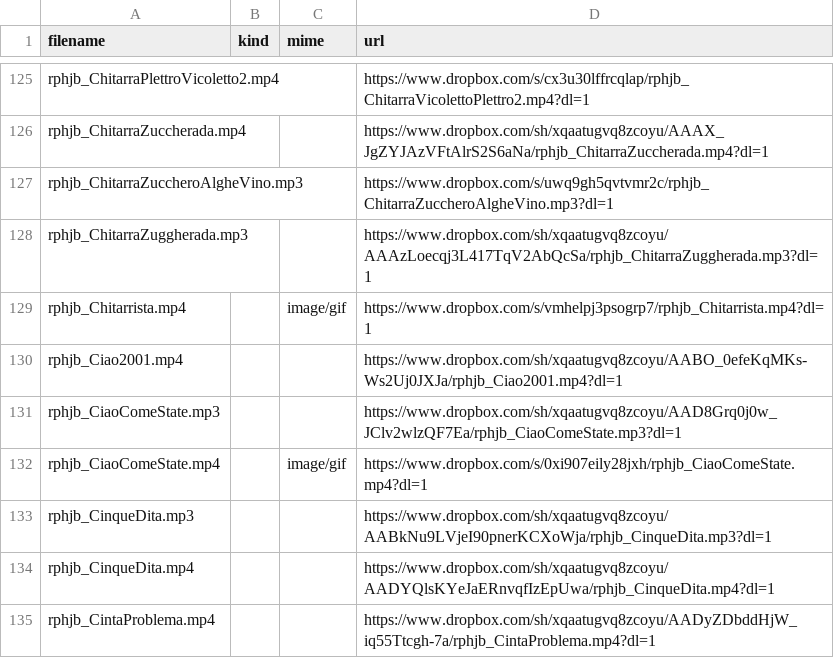
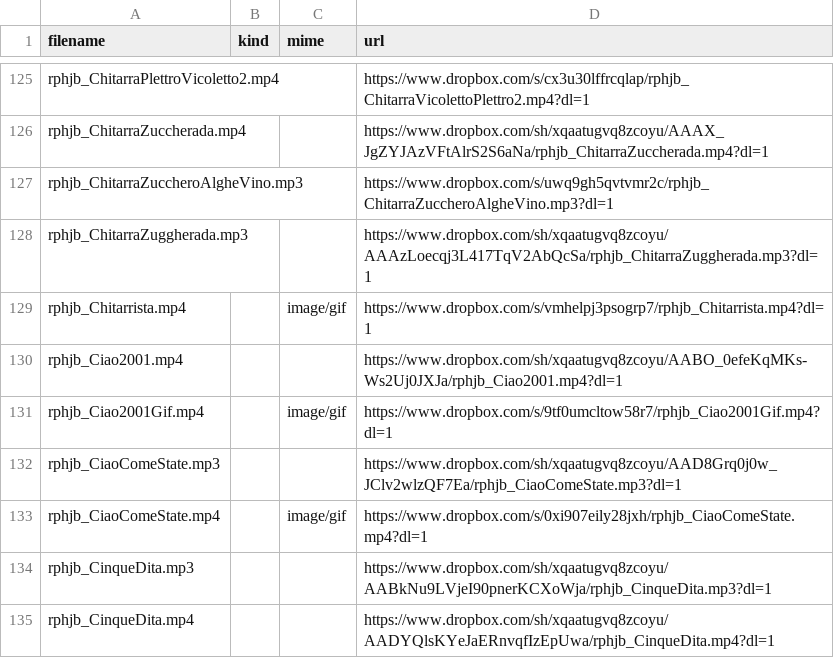
Before and after one commit to benkio/sBots, a CSV file: richardPHJBensonBot/rphjb_list.csv, drawn as a sheet; only a part is shown, gaps mark what is left out; the shorter side is filled out with more unchanged rows.

Commit message:
Add `rphjb_Ciao2001Gif`

```diff
--- a/richardPHJBensonBot/rphjb_list.csv
+++ b/richardPHJBensonBot/rphjb_list.csv
@@ -130,2 +130,3 @@ rphjb_Chitarrista.mp4,,image/gif,https://www.dropbox.com/s/vmhelpj3psogrp7/rphjb
 rphjb_Ciao2001.mp4,,,https://www.dropbox.com/sh/xqaatugvq8zcoyu/AABO_0efeKqMKs-Ws2Uj0JXJa/rphjb_Ciao2001.mp4?dl=1
+rphjb_Ciao2001Gif.mp4,,image/gif,https://www.dropbox.com/s/9tf0umcltow58r7/rphjb_Ciao2001Gif.mp4?dl=1
 rphjb_CiaoComeState.mp3,,,https://www.dropbox.com/sh/xqaatugvq8zcoyu/AAD8Grq0j0w_JClv2wlzQF7Ea/rphjb_CiaoComeState.mp3?dl=1
```
Also changed, not shown: 4 other files.
